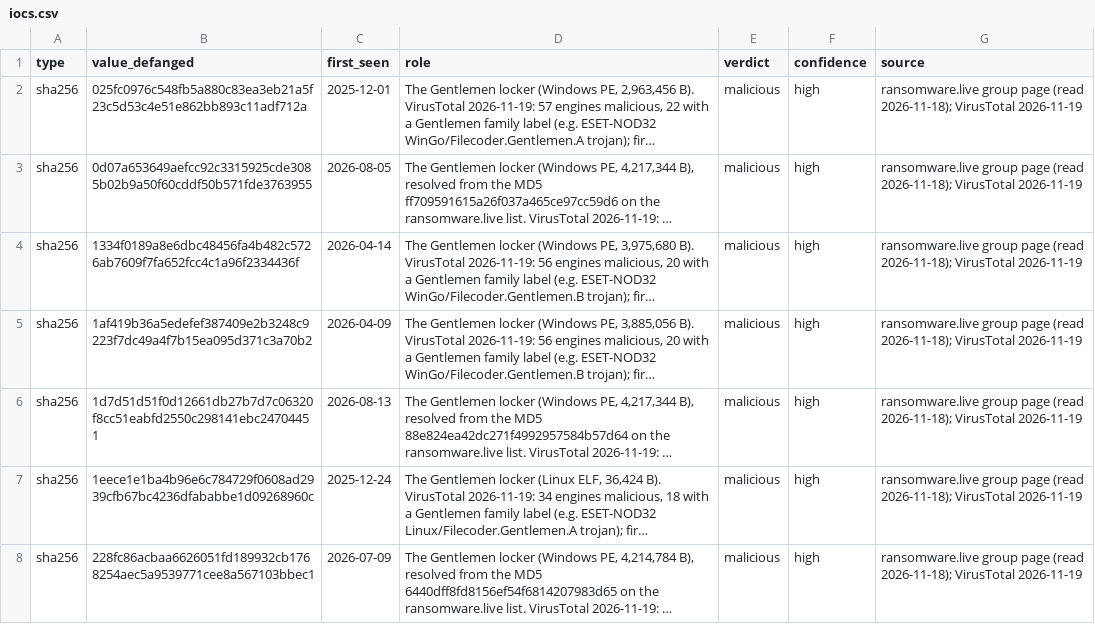
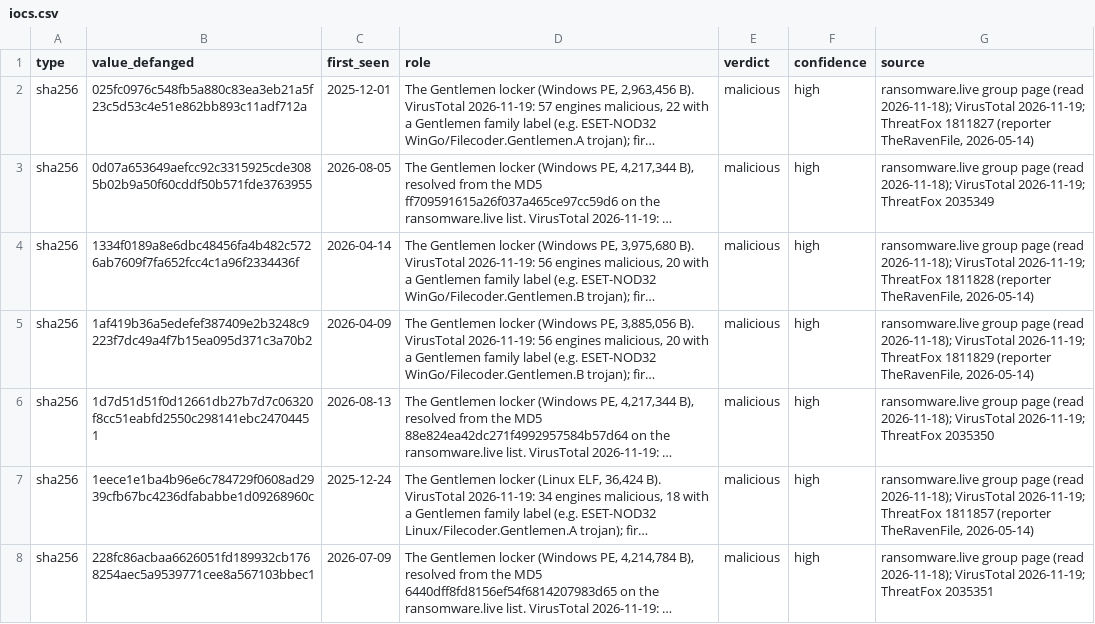
Before and after one commit to harperjohnsai/detections, a CSV file: iocs/2026-11-the-gentlemen/iocs.csv, drawn as a sheet; only a part is shown; long unchanged cells end in …; the diff covers the shown part only; the diff names each change by its address in the sheet, - before the commit and + after, or states it on an @@ line.

Commit message:
The Gentlemen: ThreatFox IDs (2035348-2035369), credit TheRavenFile and dyingbreds_, YARAhub deployed, IOC gist

```diff
--- a/iocs/2026-11-the-gentlemen/iocs.csv
+++ b/iocs/2026-11-the-gentlemen/iocs.csv
-G2 (source): …2026-11-18); VirusTotal 2026-11-19
+G2 (source): …2026-11-18); VirusTotal 2026-11-19; ThreatFox 1811827 (reporter TheRavenFile, 2026-05-14)
-G3 (source): …2026-11-18); VirusTotal 2026-11-19
+G3 (source): …2026-11-18); VirusTotal 2026-11-19; ThreatFox 2035349
-G4 (source): …2026-11-18); VirusTotal 2026-11-19
+G4 (source): …2026-11-18); VirusTotal 2026-11-19; ThreatFox 1811828 (reporter TheRavenFile, 2026-05-14)
-G5 (source): …2026-11-18); VirusTotal 2026-11-19
+G5 (source): …2026-11-18); VirusTotal 2026-11-19; ThreatFox 1811829 (reporter TheRavenFile, 2026-05-14)
-G6 (source): …2026-11-18); VirusTotal 2026-11-19
+G6 (source): …2026-11-18); VirusTotal 2026-11-19; ThreatFox 2035350
-G7 (source): …2026-11-18); VirusTotal 2026-11-19
+G7 (source): …2026-11-18); VirusTotal 2026-11-19; ThreatFox 1811857 (reporter TheRavenFile, 2026-05-14)
-G8 (source): …2026-11-18); VirusTotal 2026-11-19
+G8 (source): …2026-11-18); VirusTotal 2026-11-19; ThreatFox 2035351
```
Also changed, not shown: 44 edited cells elsewhere in this file, 7 other files.
